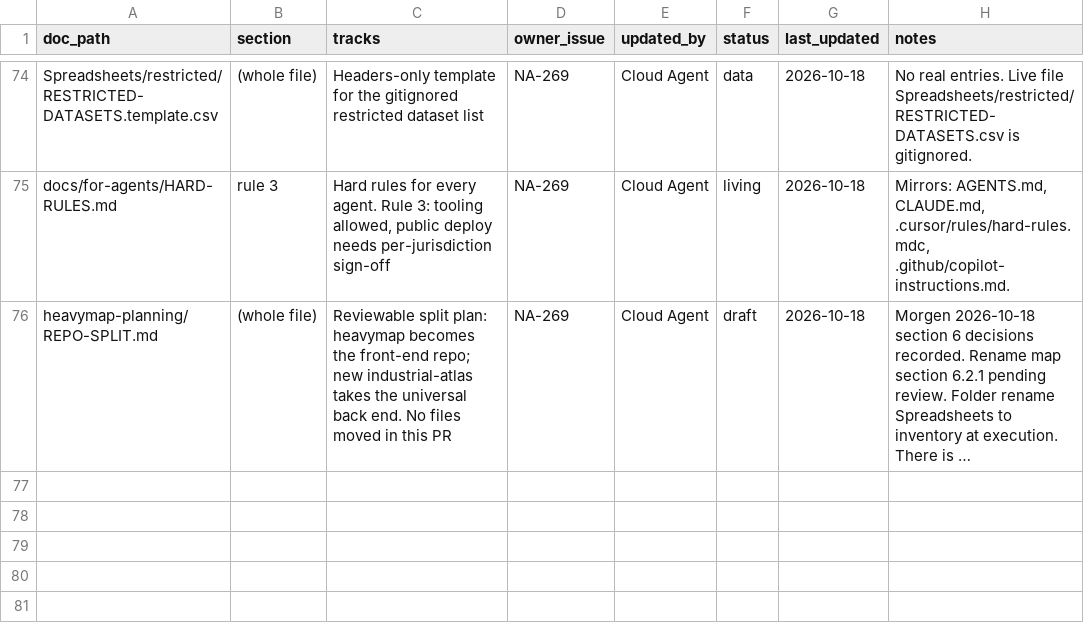
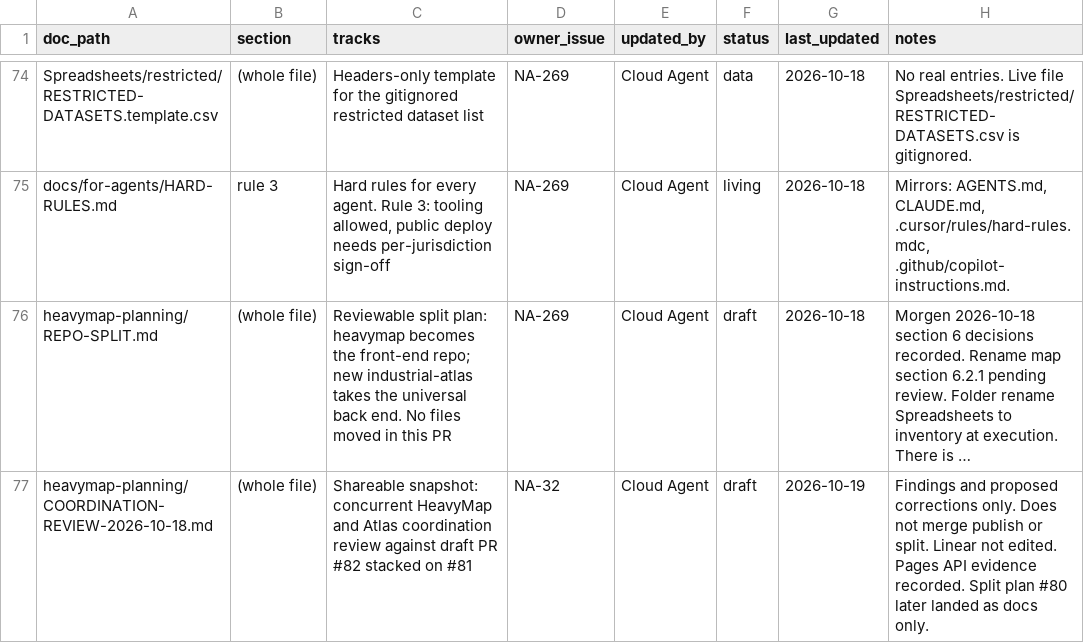
Before and after one commit to niagaraassembly/heavymap, a CSV file: Spreadsheets/00-PLANNING-INDEX.csv, drawn as a sheet; only a part is shown, gaps mark what is left out; long unchanged cells end in …; the diff names each change by its address in the sheet, - before the commit and + after, or states it on an @@ line.

```diff
--- a/Spreadsheets/00-PLANNING-INDEX.csv
+++ b/Spreadsheets/00-PLANNING-INDEX.csv
+row 77: heavymap-planning/COORDINATION-REVIEW-2026-10-18.md | (whole file) | Shareable snapshot: concurrent HeavyMap and Atlas coordination review against draft PR #82 stacked on #81 | NA-32 | Cloud Agent | draft | 2026-10-19 | Findings and proposed corrections only. Does not merge publish or split. Linear not edited. Pages API evidence recorded. Split plan #80 later landed as docs only.
```
Also changed, not shown: Spreadsheets/19-process-insights.csv, 1 other file.
